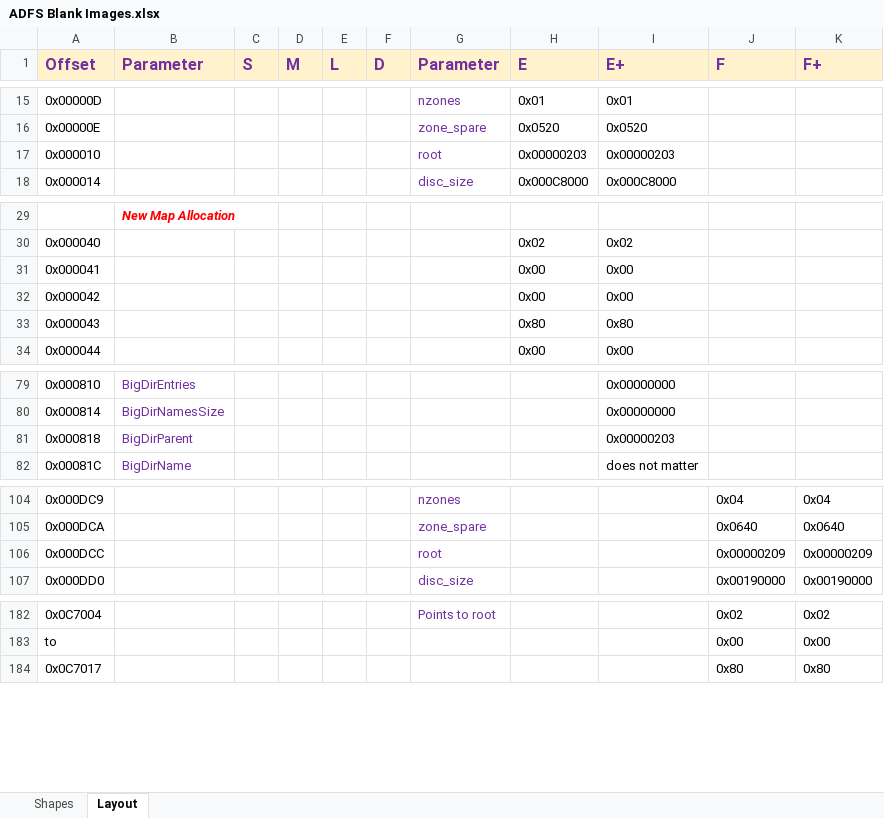
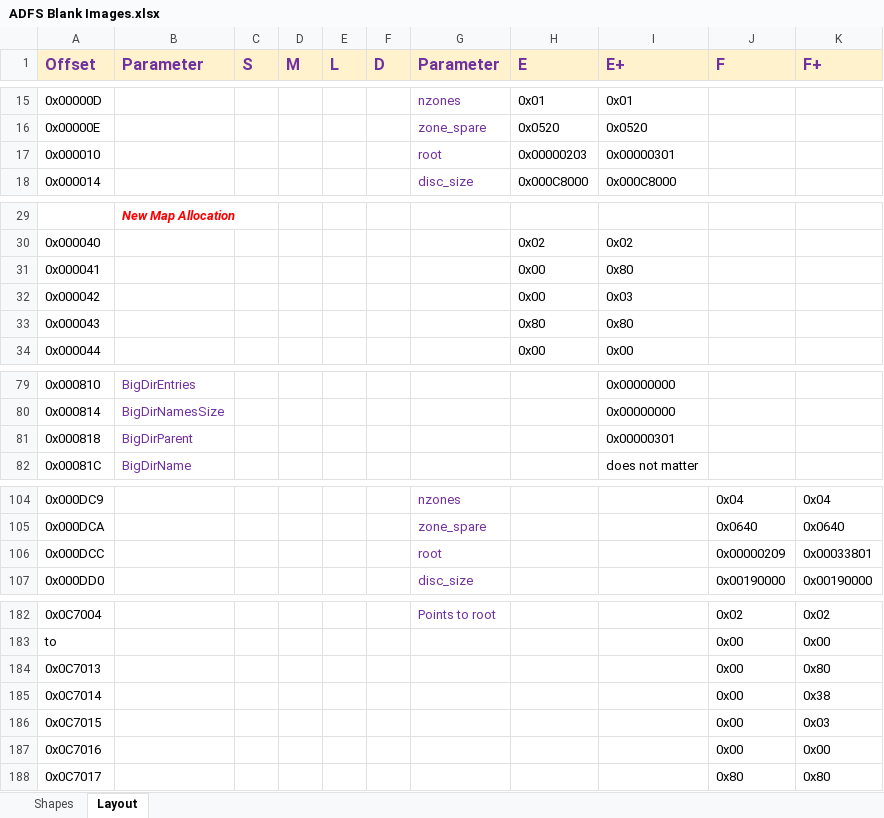
Before and after one commit to geraldholdsworth/DiscImageManager, an Excel workbook: Documentation/ADFS Blank Images.xlsx, sheet Layout, drawn as a sheet; only a part is shown, gaps mark what is left out; values as stored, in another font and other column widths than the file's, no borders; the diff covers the shown part only; the diff names each change by its address in the sheet, - before the commit and + after, or states it on an @@ line.

```diff
--- a/Documentation/ADFS Blank Images.xlsx (sheet Layout)
+++ b/Documentation/ADFS Blank Images.xlsx (sheet Layout)
-I17 (E+): 0x00000203
+I17 (E+): 0x00000301
-I31 (E+): 0x00
+I31 (E+): 0x80
-I32 (E+): 0x00
+I32 (E+): 0x03
-I81 (E+): 0x00000203
+I81 (E+): 0x00000301
-K106 (F+): 0x00000209
+K106 (F+): 0x00033801
+row 184: 0x0C7013 |  |  |  |  |  |  |  |  | 0x00 | 0x80
+row 185: 0x0C7014 |  |  |  |  |  |  |  |  | 0x00 | 0x38
+row 186: 0x0C7015 |  |  |  |  |  |  |  |  | 0x00 | 0x03
+row 187: 0x0C7016 |  |  |  |  |  |  |  |  | 0x00 | 0x00
```
Also changed, not shown: 2 edited cells elsewhere in this sheet, 14 other files.
